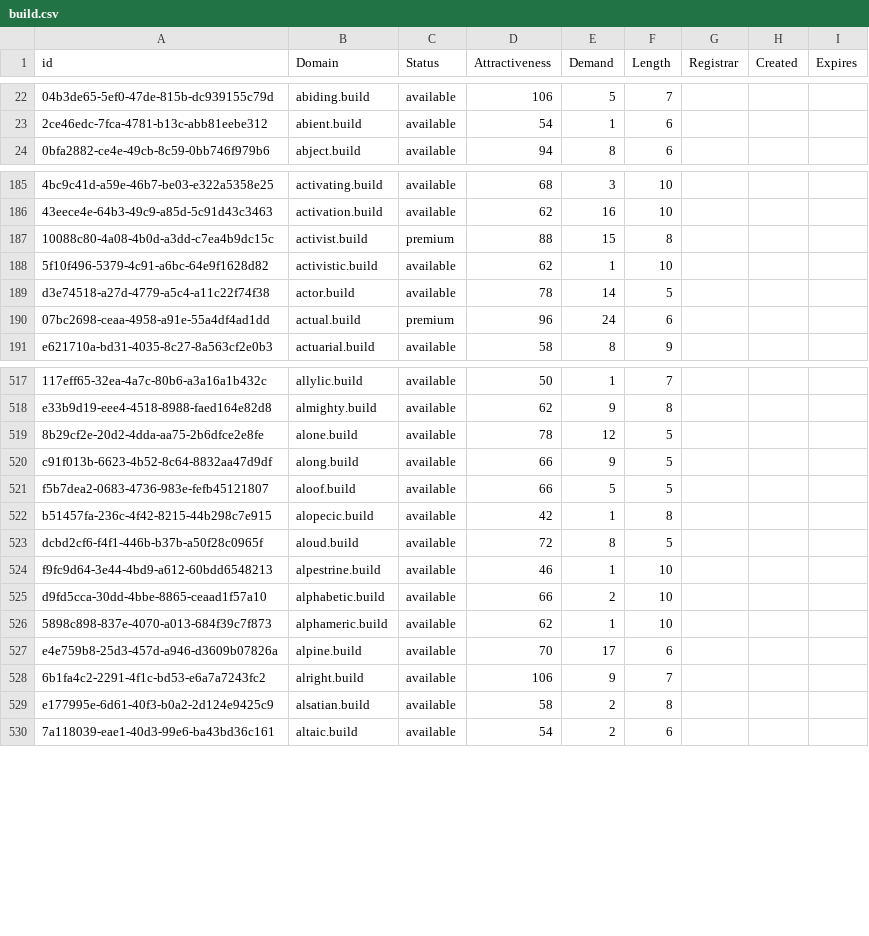
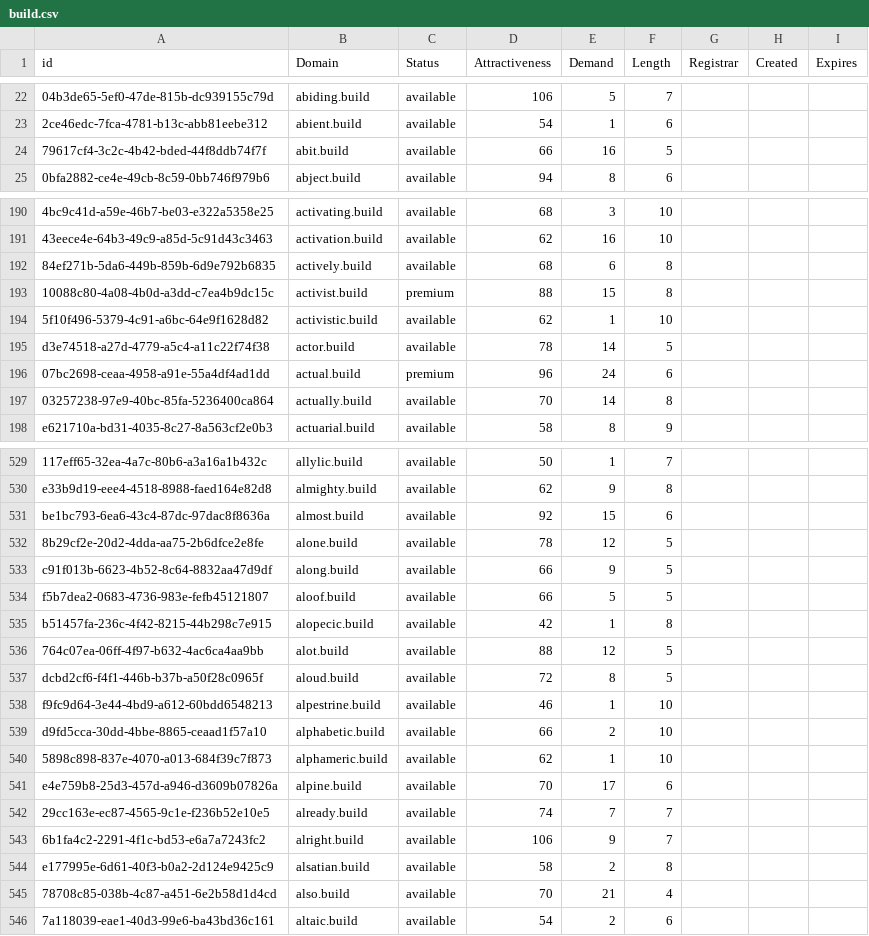
Before and after one commit to UniqueDomains/build-oneword-domains, a CSV file: build.csv, drawn as a sheet; only a part is shown, gaps mark what is left out; the diff covers the shown part only; the diff names each change by its address in the sheet, - before the commit and + after, or states it on an @@ line.

Commit message:
Domains update

```diff
--- a/build.csv
+++ b/build.csv
+row 24: 79617cf4-3c2c-4b42-bded-44f8ddb74f7f | abit.build | available | 66 | 16 | 5
+row 192: 84ef271b-5da6-449b-859b-6d9e792b6835 | actively.build | available | 68 | 6 | 8
+row 197: 03257238-97e9-40bc-85fa-5236400ca864 | actually.build | available | 70 | 14 | 8
+row 531: be1bc793-6ea6-43c4-87dc-97dac8f8636a | almost.build | available | 92 | 15 | 6
+row 536: 764c07ea-06ff-4f97-b632-4ac6ca4aa9bb | alot.build | available | 88 | 12 | 5
+row 542: 29cc163e-ec87-4565-9c1e-f236b52e10e5 | already.build | available | 74 | 7 | 7
+row 545: 78708c85-038b-4c87-a451-6e2b58d1d4cd | also.build | available | 70 | 21 | 4
```
Also changed, not shown: 26 added rows and 2 edited cells elsewhere in this file, 2 other files.
